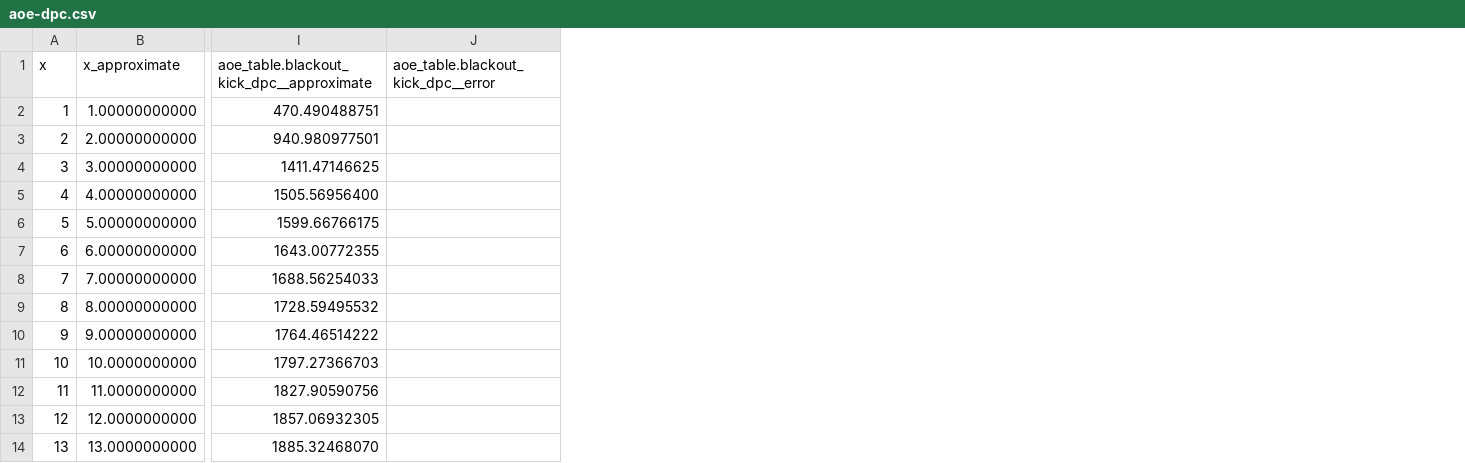
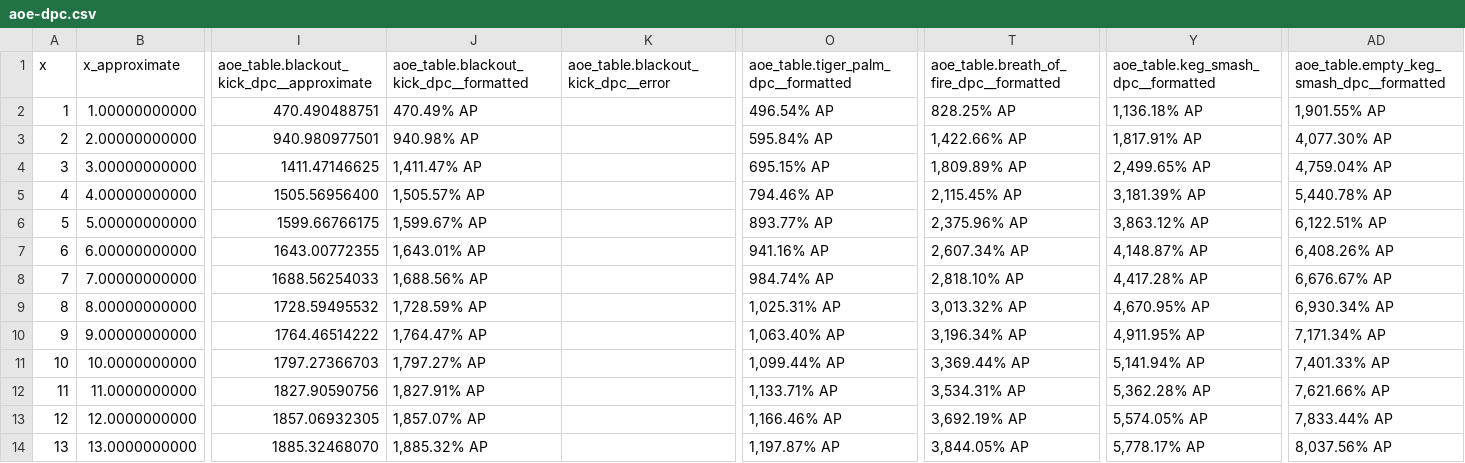
Before and after one commit to Aaronlves/Kirin-Tor-Calc, a CSV file: examples/酒仙系数表复现/results/aoe-dpc.csv, drawn as a sheet; only a part is shown, gaps mark what is left out; the diff names each change by its address in the sheet, - before the commit and + after, or states it on an @@ line.

Commit message:
feat: rebuild theorycrafting workbench around entries and plots

```diff
--- a/examples/酒仙系数表复现/results/aoe-dpc.csv
+++ b/examples/酒仙系数表复现/results/aoe-dpc.csv
+column J, rows 1-14: aoe_table.blackout_kick_dpc__formatted | 470.49% AP | 940.98% AP | 1,411.47% AP | 1,505.57% AP | 1,599.67% AP | 1,643.01% AP | 1,688.56% AP | 1,728.59% AP | 1,764.47% AP | 1,797.27% AP | 1,827.91% AP | 1,857.07% AP | 1,885.32% AP
+column O, rows 1-14: aoe_table.tiger_palm_dpc__formatted | 496.54% AP | 595.84% AP | 695.15% AP | 794.46% AP | 893.77% AP | 941.16% AP | 984.74% AP | 1,025.31% AP | 1,063.40% AP | 1,099.44% AP | 1,133.71% AP | 1,166.46% AP | 1,197.87% AP
+column T, rows 1-14: aoe_table.breath_of_fire_dpc__formatted | 828.25% AP | 1,422.66% AP | 1,809.89% AP | 2,115.45% AP | 2,375.96% AP | 2,607.34% AP | 2,818.10% AP | 3,013.32% AP | 3,196.34% AP | 3,369.44% AP | 3,534.31% AP | 3,692.19% AP | 3,844.05% AP
+column Y, rows 1-14: aoe_table.keg_smash_dpc__formatted | 1,136.18% AP | 1,817.91% AP | 2,499.65% AP | 3,181.39% AP | 3,863.12% AP | 4,148.87% AP | 4,417.28% AP | 4,670.95% AP | 4,911.95% AP | 5,141.94% AP | 5,362.28% AP | 5,574.05% AP | 5,778.17% AP
+column AD, rows 1-14: aoe_table.empty_keg_smash_dpc__formatted | 1,901.55% AP | 4,077.30% AP | 4,759.04% AP | 5,440.78% AP | 6,122.51% AP | 6,408.26% AP | 6,676.67% AP | 6,930.34% AP | 7,171.34% AP | 7,401.33% AP | 7,621.66% AP | 7,833.44% AP | 8,037.56% AP
```
Also changed, not shown: 48 other files.
